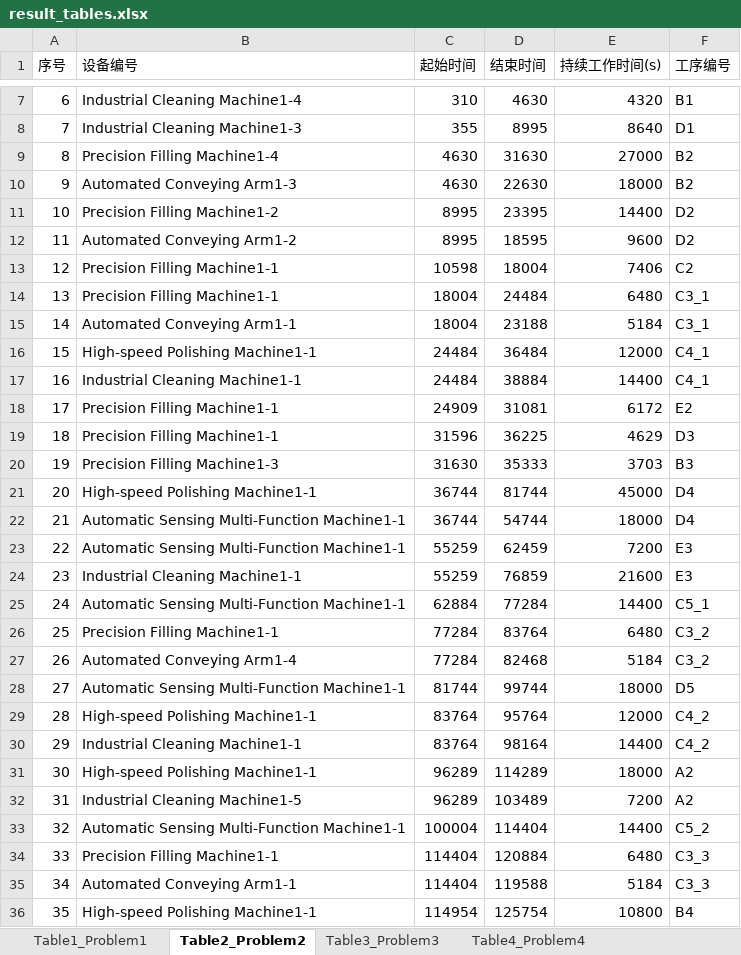
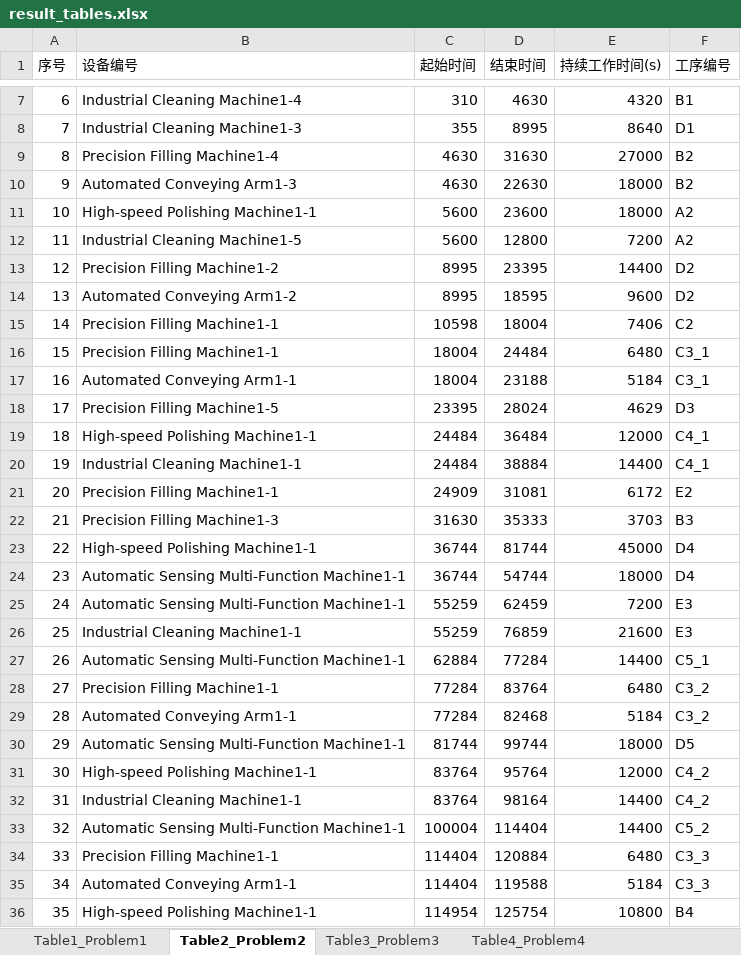
Before and after one commit to ting-j-s/mcm_b_scheduler, an Excel workbook: outputs/result_tables.xlsx, sheet Table2_Problem2, drawn as a sheet; only a part is shown, gaps mark what is left out; values as stored, in another font and other column widths than the file's, no borders; removed rows and columns are numbered as before the commit, all else as after; the diff names each change by its address in the sheet, - before the commit and + after, or states it on an @@ line.

Commit message:
Final result tables and paper draft

```diff
--- a/outputs/result_tables.xlsx (sheet Table2_Problem2)
+++ b/outputs/result_tables.xlsx (sheet Table2_Problem2)
+row 11: 10 | High-speed Polishing Machine1-1 | 5600 | 23600 | 18000 | A2
+row 12: 11 | Industrial Cleaning Machine1-5 | 5600 | 12800 | 7200 | A2
@@ column A (序号) renumbered between rows 13 and 32 @@
+row 18: 17 | Precision Filling Machine1-5 | 23395 | 28024 | 4629 | D3
-row 19: 18 | Precision Filling Machine1-1 | 31596 | 36225 | 4629 | D3
-B29 (设备编号): Automated Conveying Arm1-4
+B29 (设备编号): Automated Conveying Arm1-1
-row 31: 30 | High-speed Polishing Machine1-1 | 96289 | 114289 | 18000 | A2
-row 32: 31 | Industrial Cleaning Machine1-5 | 96289 | 103489 | 7200 | A2
```
Also changed, not shown: sheet Table3_Problem3, sheet Table4_Problem4, sheet Table5_Purchase, 1 other file.
